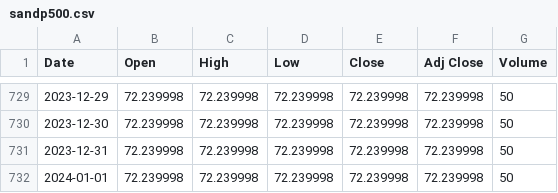
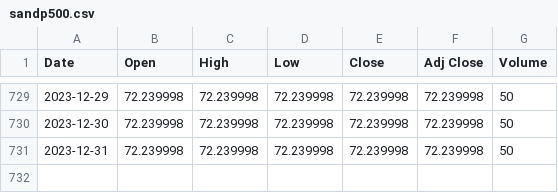
Before and after one commit to code4ry/FinRL-RegressionModels, a CSV file: Datasets/sandp500.csv, drawn as a sheet; only a part is shown, gaps mark what is left out.

```diff
--- a/Datasets/sandp500.csv
+++ b/Datasets/sandp500.csv
@@ -731,2 +731 @@ Date,Open,High,Low,Close,Adj Close,Volume
 2023-12-31,72.239998,72.239998,72.239998,72.239998,72.239998,50
-2024-01-01,72.239998,72.239998,72.239998,72.239998,72.239998,50
```
Also changed, not shown: 1 other file.
